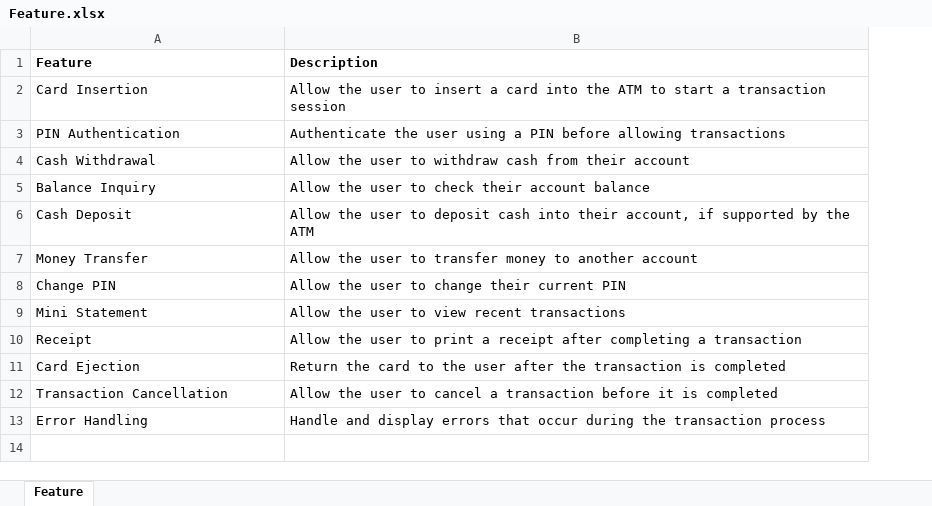
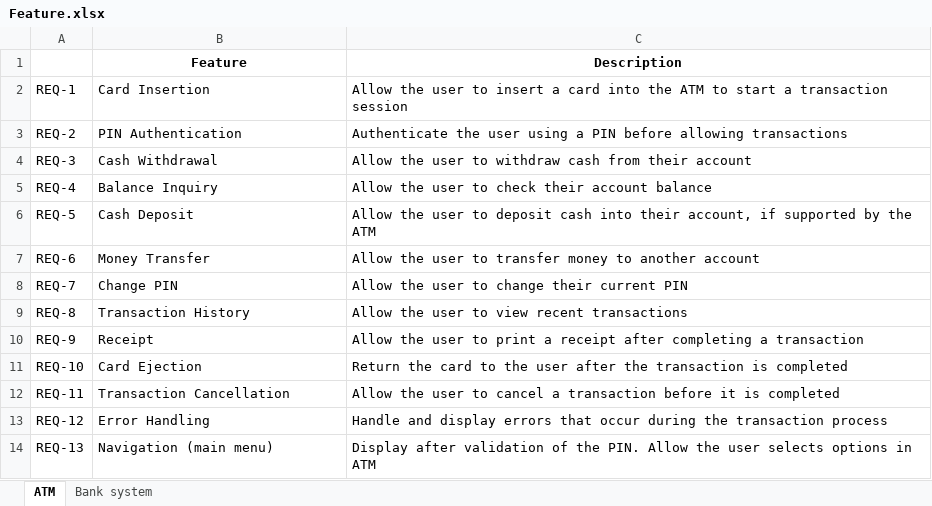
Before and after one commit to DKensin/Embedded, an Excel workbook: C/Project/ATM_Sim/Doc/Feature.xlsx, sheet ATM, drawn as a sheet; values as stored, in another font and other column widths than the file's, no borders; addresses are those after the commit; the diff names each change by its address in the sheet, - before the commit and + after, or states it on an @@ line.

```diff
--- a/C/Project/ATM_Sim/Doc/Feature.xlsx (sheet ATM)
+++ b/C/Project/ATM_Sim/Doc/Feature.xlsx (sheet ATM)
-sheet tab: Feature
+sheet tab: ATM
+sheet tab: Bank system
+column A, rows 2-13: REQ-1 | REQ-2 | REQ-3 | REQ-4 | REQ-5 | REQ-6 | REQ-7 | REQ-8 | REQ-9 | REQ-10 | REQ-11 | REQ-12
-B1:C1 alignment: left
+B1:C1 alignment: center
-B9 (Feature): Mini Statement
+B9 (Feature): Transaction History
+row 14: REQ-13 | Navigation (main menu) | Display after validation of the PIN. Allow the user selects options in ATM
```
